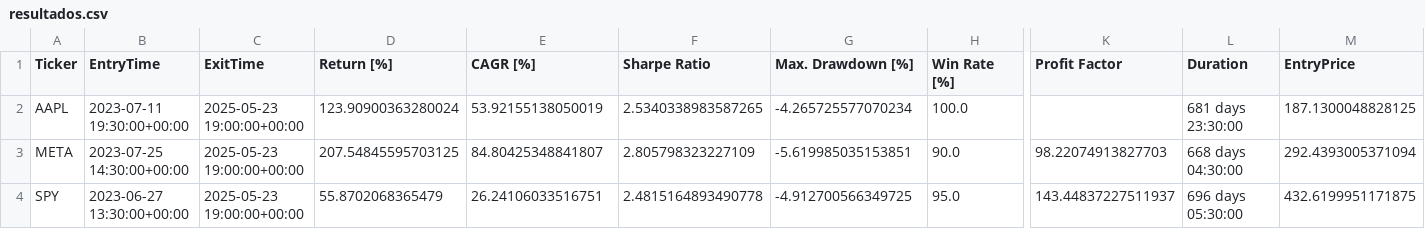
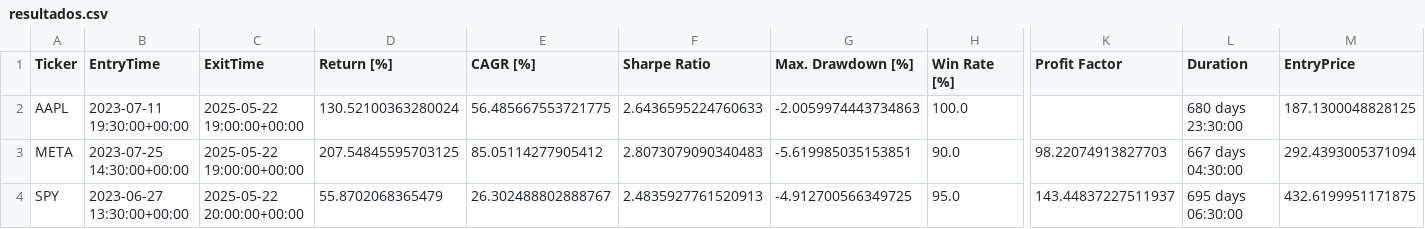
Before and after one commit to LinderCa/Notebooks_Trading, a CSV file: notebooks/data/backtesting/resultados.csv, drawn as a sheet; only a part is shown, gaps mark what is left out; the diff names each change by its address in the sheet, - before the commit and + after, or states it on an @@ line.

Commit message:
Update resultados del notebook

```diff
--- a/notebooks/data/backtesting/resultados.csv
+++ b/notebooks/data/backtesting/resultados.csv
-C2:C3 (ExitTime): 2025-05-23 19:00:00+00:00
+C2:C3 (ExitTime): 2025-05-22 19:00:00+00:00
-D2 (Return [%]): 123.90900363280024
+D2 (Return [%]): 130.52100363280024
-E2 (CAGR [%]): 53.92155138050019
+E2 (CAGR [%]): 56.485667553721775
-F2 (Sharpe Ratio): 2.5340338983587265
+F2 (Sharpe Ratio): 2.6436595224760633
-G2 (Max. Drawdown [%]): -4.265725577070234
+G2 (Max. Drawdown [%]): -2.0059974443734863
-L2 (Duration): 681 days 23:30:00
+L2 (Duration): 680 days 23:30:00
-E3 (CAGR [%]): 84.80425348841807
+E3 (CAGR [%]): 85.05114277905412
-F3 (Sharpe Ratio): 2.805798323227109
+F3 (Sharpe Ratio): 2.8073079090340483
-L3 (Duration): 668 days 04:30:00
+L3 (Duration): 667 days 04:30:00
-C4 (ExitTime): 2025-05-23 19:00:00+00:00
+C4 (ExitTime): 2025-05-22 20:00:00+00:00
-E4 (CAGR [%]): 26.24106033516751
+E4 (CAGR [%]): 26.302488802888767
-F4 (Sharpe Ratio): 2.4815164893490778
+F4 (Sharpe Ratio): 2.4835927761520913
-L4 (Duration): 696 days 05:30:00
+L4 (Duration): 695 days 06:30:00
```
Also changed, not shown: notebooks/data/backtesting/resultados_casos.csv, 1 other file.
